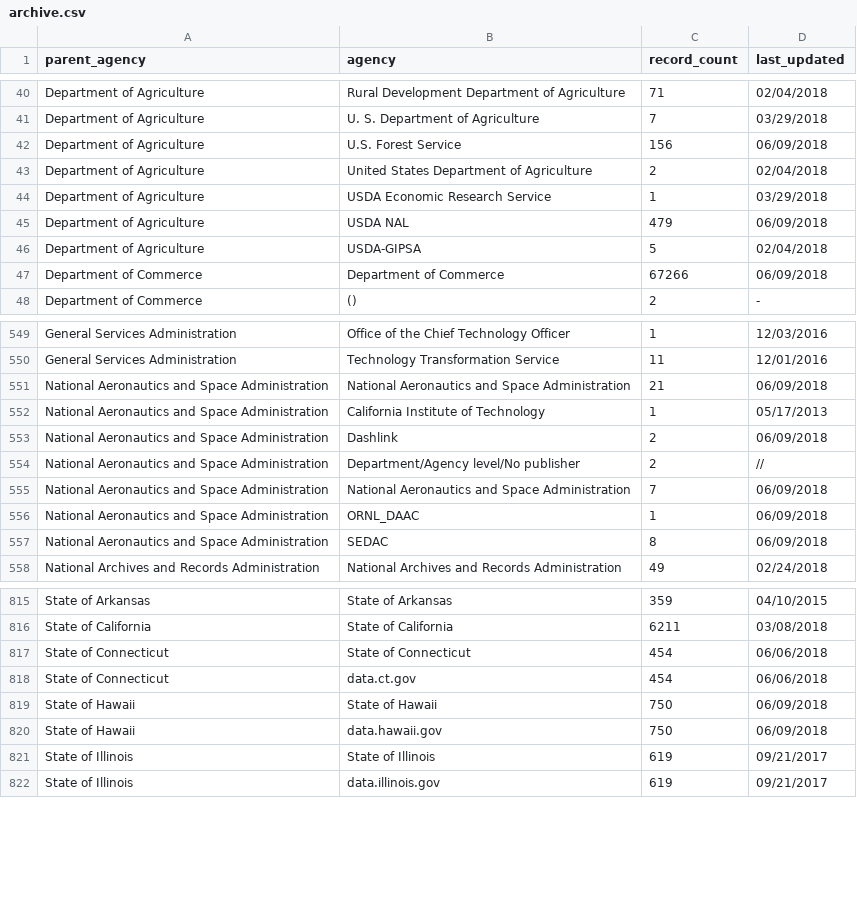
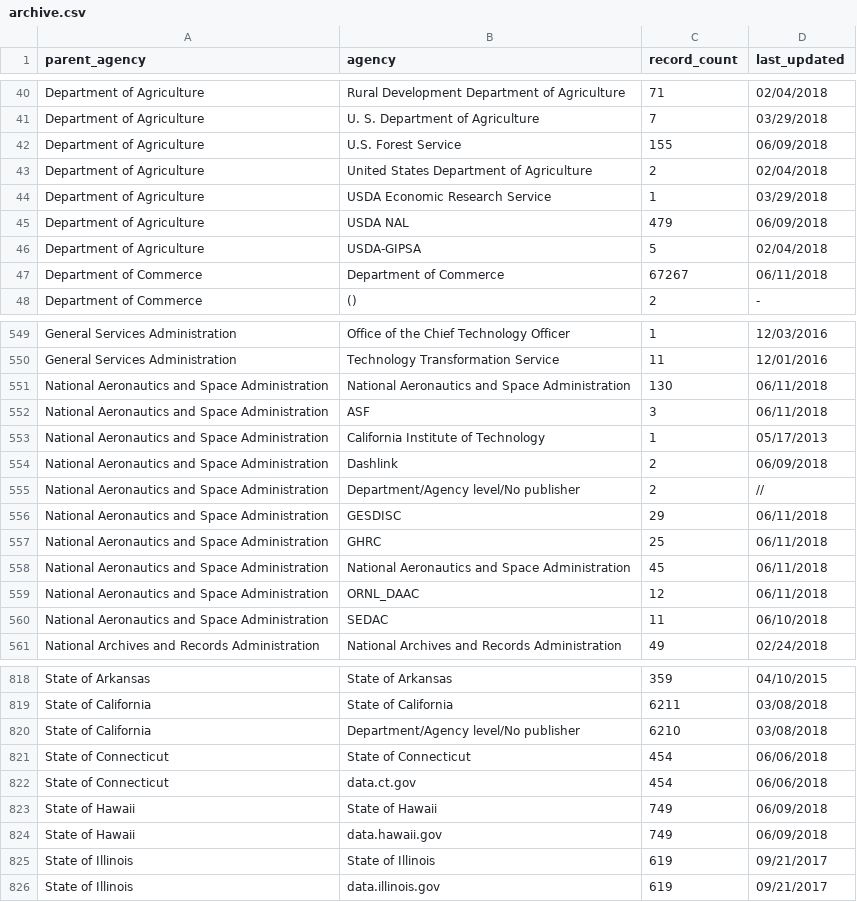
Before and after one commit to hancush/eyeball, a CSV file: archive.csv, drawn as a sheet; only a part is shown, gaps mark what is left out; the diff covers the shown part only.

```diff
--- a/archive.csv
+++ b/archive.csv
@@ -41,3 +41,3 @@ Department of Agriculture,Rural Development Department of Agriculture,71,02/04/2
 Department of Agriculture,U. S. Department of Agriculture,7,03/29/2018
-Department of Agriculture,U.S. Forest Service,156,06/09/2018
+Department of Agriculture,U.S. Forest Service,155,06/09/2018
 Department of Agriculture,United States Department of Agriculture,2,02/04/2018
@@ -46,3 +46,3 @@ Department of Agriculture,USDA NAL,479,06/09/2018
 Department of Agriculture,USDA-GIPSA,5,02/04/2018
-Department of Commerce,Department of Commerce,67266,06/09/2018
+Department of Commerce,Department of Commerce,67267,06/11/2018
 Department of Commerce,(),2,-
@@ -550,3 +550,4 @@ General Services Administration,Office of the Chief Technology Officer,1,12/03/2
 General Services Administration,Technology Transformation Service,11,12/01/2016
-National Aeronautics and Space Administration,National Aeronautics and Space Administration,21,06/09/2018
+National Aeronautics and Space Administration,National Aeronautics and Space Administration,130,06/11/2018
+National Aeronautics and Space Administration,ASF,3,06/11/2018
 National Aeronautics and Space Administration,California Institute of Technology,1,05/17/2013
@@ -554,5 +555,7 @@ National Aeronautics and Space Administration,Dashlink,2,06/09/2018
 National Aeronautics and Space Administration,Department/Agency level/No publisher,2,//
-National Aeronautics and Space Administration,National Aeronautics and Space Administration,7,06/09/2018
-National Aeronautics and Space Administration,ORNL_DAAC,1,06/09/2018
-National Aeronautics and Space Administration,SEDAC,8,06/09/2018
+National Aeronautics and Space Administration,GESDISC,29,06/11/2018
+National Aeronautics and Space Administration,GHRC,25,06/11/2018
+National Aeronautics and Space Administration,National Aeronautics and Space Administration,45,06/11/2018
+National Aeronautics and Space Administration,ORNL_DAAC,12,06/11/2018
+National Aeronautics and Space Administration,SEDAC,11,06/10/2018
 National Archives and Records Administration,National Archives and Records Administration,49,02/24/2018
@@ -816,6 +819,7 @@ State of Arkansas,State of Arkansas,359,04/10/2015
 State of California,State of California,6211,03/08/2018
+State of California,Department/Agency level/No publisher,6210,03/08/2018
 State of Connecticut,State of Connecticut,454,06/06/2018
 State of Connecticut,data.ct.gov,454,06/06/2018
-State of Hawaii,State of Hawaii,750,06/09/2018
-State of Hawaii,data.hawaii.gov,750,06/09/2018
+State of Hawaii,State of Hawaii,749,06/09/2018
+State of Hawaii,data.hawaii.gov,749,06/09/2018
 State of Illinois,State of Illinois,619,09/21/2017
```
Also changed, not shown: 16 edited cells elsewhere in this file, output/churn_summary.csv, output/log.csv.
